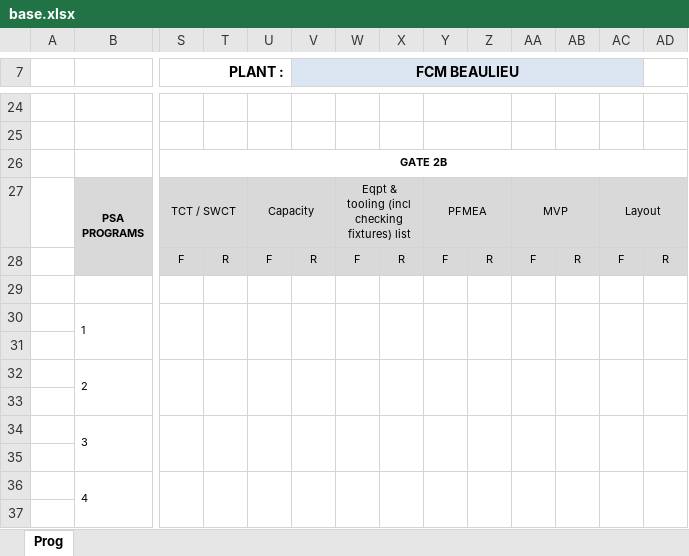
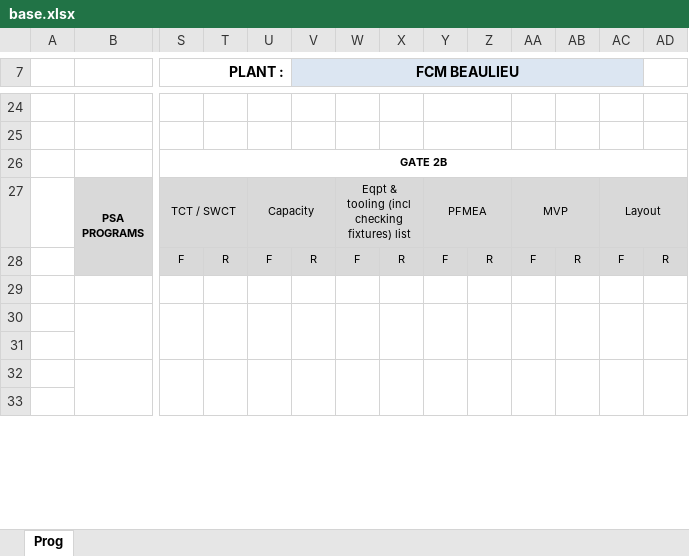
Before and after one commit to valgonsolin/faurecia, an Excel workbook: methode/launchboard/base.xlsx, sheet Prog, drawn as a sheet; only a part is shown, gaps mark what is left out; values as stored, in another font and other column widths than the file's, no borders; charts and pictures not drawn; removed rows and columns are numbered as before the commit, all else as after; rows hold the shown columns only; the diff covers the shown part only; the diff names each change by its address in the sheet, - before the commit and + after, or states it on an @@ line.

```diff
--- a/methode/launchboard/base.xlsx (sheet Prog)
+++ b/methode/launchboard/base.xlsx (sheet Prog)
-row 30:  | 1
+B30:B31 merged
+S30:S31 merged
+T30:T31 merged
+U30:U31 merged
+V30:V31 merged
+W30:W31 merged
+X30:X31 merged
+Y30:Y31 merged
+Z30:Z31 merged
+AA30:AA31 merged
+AB30:AB31 merged
+AC30:AC31 merged
+AD30:AD31 merged
-row 32:  | 2
-row 34:  | 3
+B32:B33 merged
+S32:S33 merged
+T32:T33 merged
+U32:U33 merged
+V32:V33 merged
+W32:W33 merged
+X32:X33 merged
+Y32:Y33 merged
+Z32:Z33 merged
+AA32:AA33 merged
+AB32:AB33 merged
+AC32:AC33 merged
+AD32:AD33 merged
-row 36:  | 4
```
Also changed, not shown: 5 added rows, 30 removed rows, 37 edited cells and merged cells elsewhere in this sheet, formulas that keep their value, hidden cells, charts or pictures, 3 other files.
